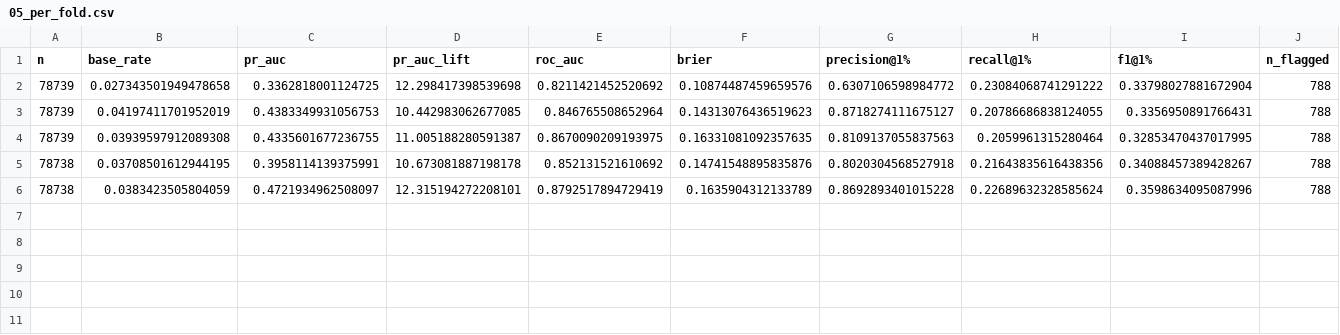
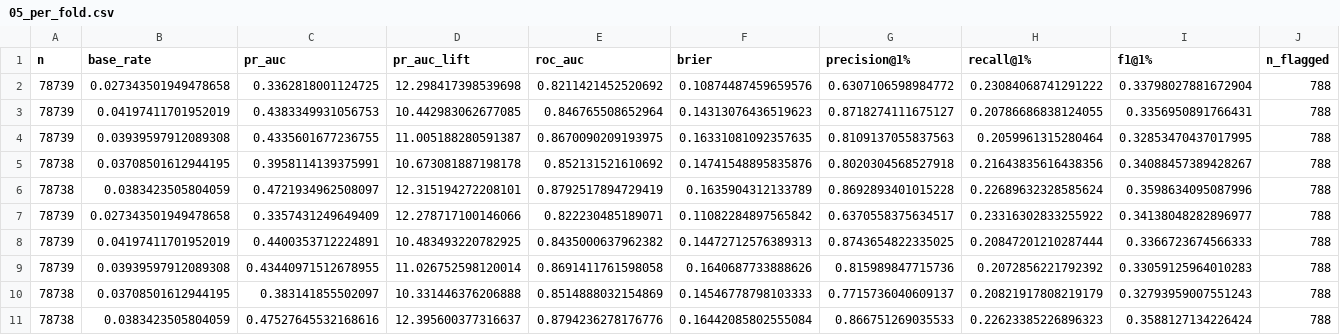
Before and after one commit to lflsphere/ieee-fraud-detection, a CSV file: reports/results/05_per_fold.csv, drawn as a sheet; only a part is shown; rows hold the shown columns only; the diff names each change by its address in the sheet, - before the commit and + after, or states it on an @@ line.

Commit message:
chore(phase-5): interim checkpoint - 2 of 9 experiments
Superseded by the complete Phase 5/7 results commit; recorded now only so the
checkpoint survives the container.

linear+unsup holdout PR-AUC 0.1907 vs linear (base view) 0.1941. Appending the
Phase-4 PCA components and cluster features to the already-collinear 508-column
base view makes the linear model slightly worse, which is what Phase 4 argued
would happen: more parameters over the same information. The compact view,
where the raw V block is replaced rather than supplemented, is the arm that
tests the collinearity claim properly.

```diff
--- a/reports/results/05_per_fold.csv
+++ b/reports/results/05_per_fold.csv
+row 7: 78739 | 0.027343501949478658 | 0.3357431249649409 | 12.278717100146066 | 0.822230485189071 | 0.11082284897565842 | 0.6370558375634517 | 0.23316302833255922 | 0.34138048282896977 | 788
+row 8: 78739 | 0.04197411701952019 | 0.4400353712224891 | 10.483493220782925 | 0.8435000637962382 | 0.14472712576389313 | 0.8743654822335025 | 0.20847201210287444 | 0.3366723674566333 | 788
+row 9: 78739 | 0.03939597912089308 | 0.43440971512678955 | 11.026752598120014 | 0.8691411761598058 | 0.1640687733888626 | 0.815989847715736 | 0.2072856221792392 | 0.33059125964010283 | 788
+row 10: 78738 | 0.03708501612944195 | 0.383141855502097 | 10.331446376206888 | 0.8514888032154869 | 0.14546778798103333 | 0.7715736040609137 | 0.20821917808219179 | 0.32793959007551243 | 788
+row 11: 78738 | 0.0383423505804059 | 0.47527645532168616 | 12.395600377316637 | 0.8794236278176776 | 0.16442085802555084 | 0.866751269035533 | 0.22623385226896323 | 0.3588127134226424 | 788
```
Also changed, not shown: reports/results/05_summary.csv, 3 other files.
